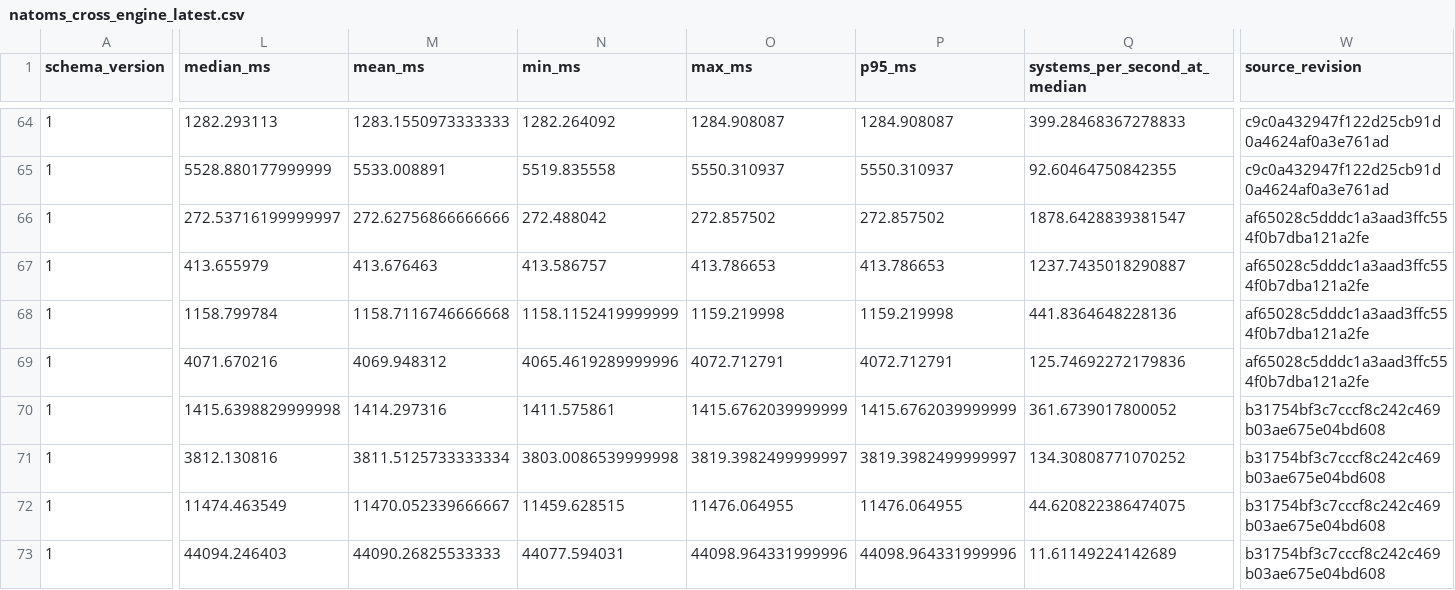
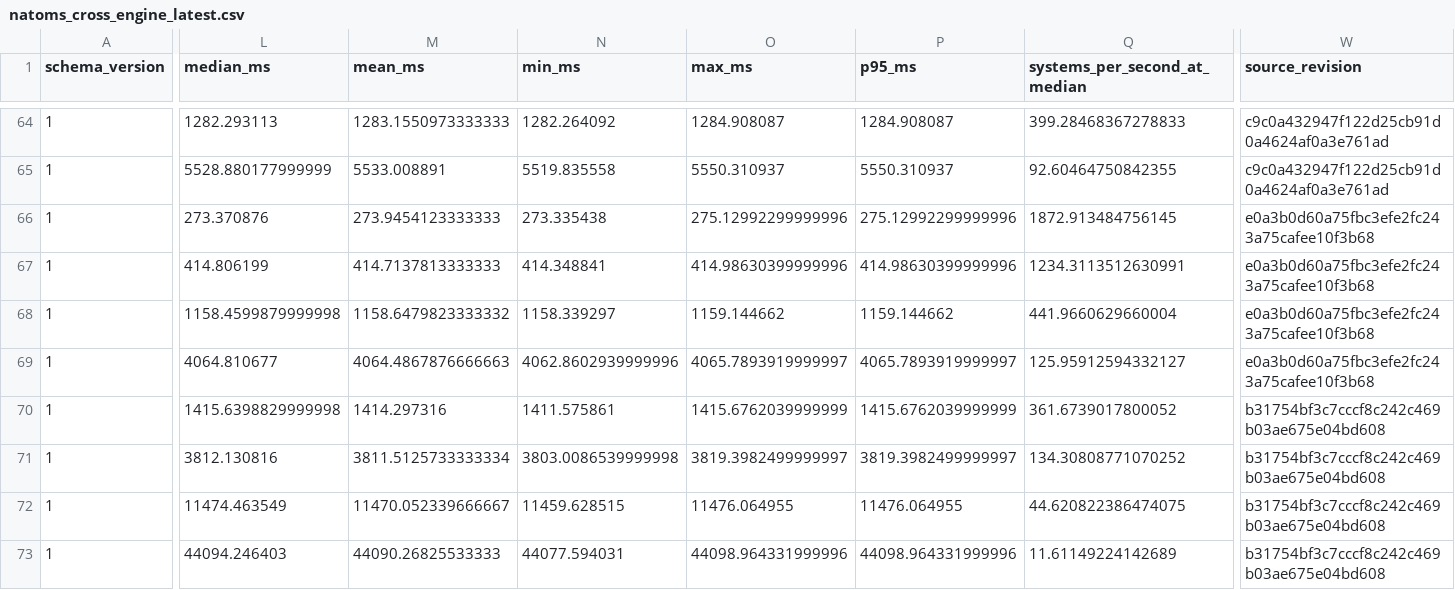
Before and after one commit to jinzhezenggroup/xtbloom, a CSV file: benchmarks/natoms_cross_engine_latest.csv, drawn as a sheet; only a part is shown, gaps mark what is left out; the diff covers the shown part only; the diff names each change by its address in the sheet, - before the commit and + after, or states it on an @@ line.

Commit message:
perf(cuda): refresh RTX 5090 publication figure
Refresh only the public xTBloom CUDA series from merged #466 evidence on the RTX 5090, regenerate the README/performance publication table and figure, and keep CPU plus third-party sources pinned.

Closes #467

Coding-Agent: Codex
Codex-Version: codex-cli 0.148.0
Model: gpt-5.6-sol
Reasoning-Effort: xhigh

```diff
--- a/benchmarks/natoms_cross_engine_latest.csv
+++ b/benchmarks/natoms_cross_engine_latest.csv
-L66 (median_ms): 272.53716199999997
+L66 (median_ms): 273.370876
-M66 (mean_ms): 272.62756866666666
+M66 (mean_ms): 273.9454123333333
-N66 (min_ms): 272.488042
+N66 (min_ms): 273.335438
-O66 (max_ms): 272.857502
+O66 (max_ms): 275.12992299999996
-P66 (p95_ms): 272.857502
+P66 (p95_ms): 275.12992299999996
-Q66 (systems_per_second_at_median): 1878.6428839381547
+Q66 (systems_per_second_at_median): 1872.913484756145
-W66:W69 (source_revision): af65028c5dddc1a3aad3ffc554f0b7dba121a2fe
+W66:W69 (source_revision): e0a3b0d60a75fbc3efe2fc243a75cafee10f3b68
-L67 (median_ms): 413.655979
+L67 (median_ms): 414.806199
-M67 (mean_ms): 413.676463
+M67 (mean_ms): 414.7137813333333
-N67 (min_ms): 413.586757
+N67 (min_ms): 414.348841
-O67 (max_ms): 413.786653
+O67 (max_ms): 414.98630399999996
-P67 (p95_ms): 413.786653
+P67 (p95_ms): 414.98630399999996
-Q67 (systems_per_second_at_median): 1237.7435018290887
+Q67 (systems_per_second_at_median): 1234.3113512630991
-L68 (median_ms): 1158.799784
+L68 (median_ms): 1158.4599879999998
-M68 (mean_ms): 1158.7116746666668
+M68 (mean_ms): 1158.6479823333332
-N68 (min_ms): 1158.1152419999999
+N68 (min_ms): 1158.339297
-O68 (max_ms): 1159.219998
+O68 (max_ms): 1159.144662
-P68 (p95_ms): 1159.219998
+P68 (p95_ms): 1159.144662
-Q68 (systems_per_second_at_median): 441.8364648228136
+Q68 (systems_per_second_at_median): 441.9660629660004
-L69 (median_ms): 4071.670216
+L69 (median_ms): 4064.810677
-M69 (mean_ms): 4069.948312
+M69 (mean_ms): 4064.4867876666663
-N69 (min_ms): 4065.4619289999996
+N69 (min_ms): 4062.8602939999996
-O69 (max_ms): 4072.712791
+O69 (max_ms): 4065.7893919999997
-P69 (p95_ms): 4072.712791
+P69 (p95_ms): 4065.7893919999997
-Q69 (systems_per_second_at_median): 125.74692272179836
+Q69 (systems_per_second_at_median): 125.95912594332127
```
Also changed, not shown: 135 edited cells elsewhere in this file, 16 other files.
